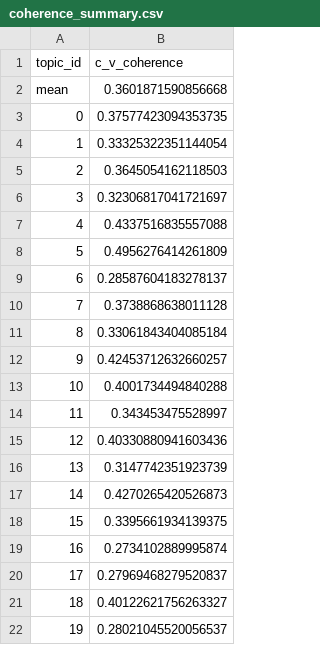
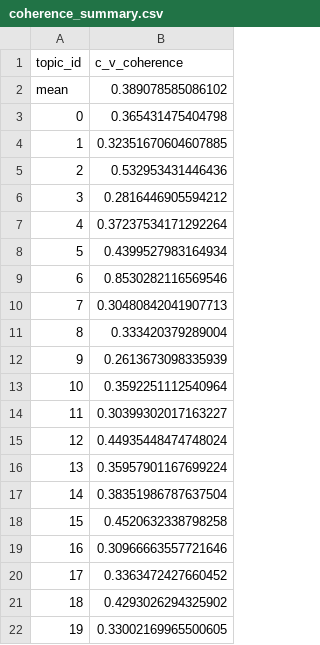
Before and after one commit to awskii/hiphop-lyrics-artifacts, a CSV file: static/topics/coherence_summary.csv, drawn as a sheet.

```diff
--- a/static/topics/coherence_summary.csv
+++ b/static/topics/coherence_summary.csv
@@ -1,22 +1,22 @@
 topic_id,c_v_coherence
-mean,0.3601871590856668
-0,0.37577423094353735
-1,0.33325322351144054
-2,0.3645054162118503
-3,0.32306817041721697
-4,0.4337516835557088
-5,0.4956276414261809
-6,0.28587604183278137
-7,0.3738868638011128
-8,0.33061843404085184
-9,0.42453712632660257
-10,0.4001734494840288
-11,0.343453475528997
-12,0.40330880941603436
-13,0.3147742351923739
-14,0.4270265420526873
-15,0.3395661934139375
-16,0.2734102889995874
-17,0.27969468279520837
-18,0.40122621756263327
-19,0.28021045520056537
+mean,0.389078585086102
+0,0.365431475404798
+1,0.32351670604607885
+2,0.532953431446436
+3,0.2816446905594212
+4,0.37237534171292264
+5,0.4399527983164934
+6,0.8530282116569546
+7,0.30480842041907713
+8,0.333420379289004
+9,0.2613673098335939
+10,0.3592251112540964
+11,0.30399302017163227
+12,0.44935448474748024
+13,0.35957901167699224
+14,0.38351986787637504
+15,0.4520632338798258
+16,0.30966663557721646
+17,0.3363472427660452
+18,0.4293026294325902
+19,0.33002169965500605
```
Also changed, not shown: static/stats/by_year.csv, static/topics/topics_top_terms.csv, 20 other files.
